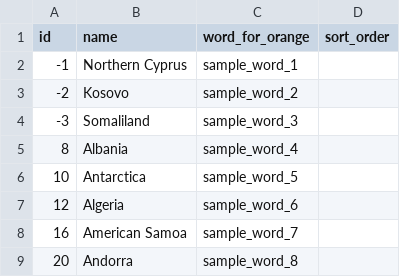
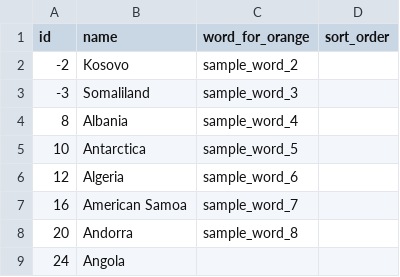
Before and after one commit to wholenotes/orange, a TSV file: app/assets/javascripts/world-country-names.tsv, drawn as a sheet; only a part is shown; the shorter side is filled out with more unchanged rows; the diff names each change by its address in the sheet, - before the commit and + after, or states it on an @@ line.

```diff
--- a/app/assets/javascripts/world-country-names.tsv
+++ b/app/assets/javascripts/world-country-names.tsv
-row 2: -1 | Northern Cyprus | sample_word_1
```
Also changed, not shown: 1 other file.
